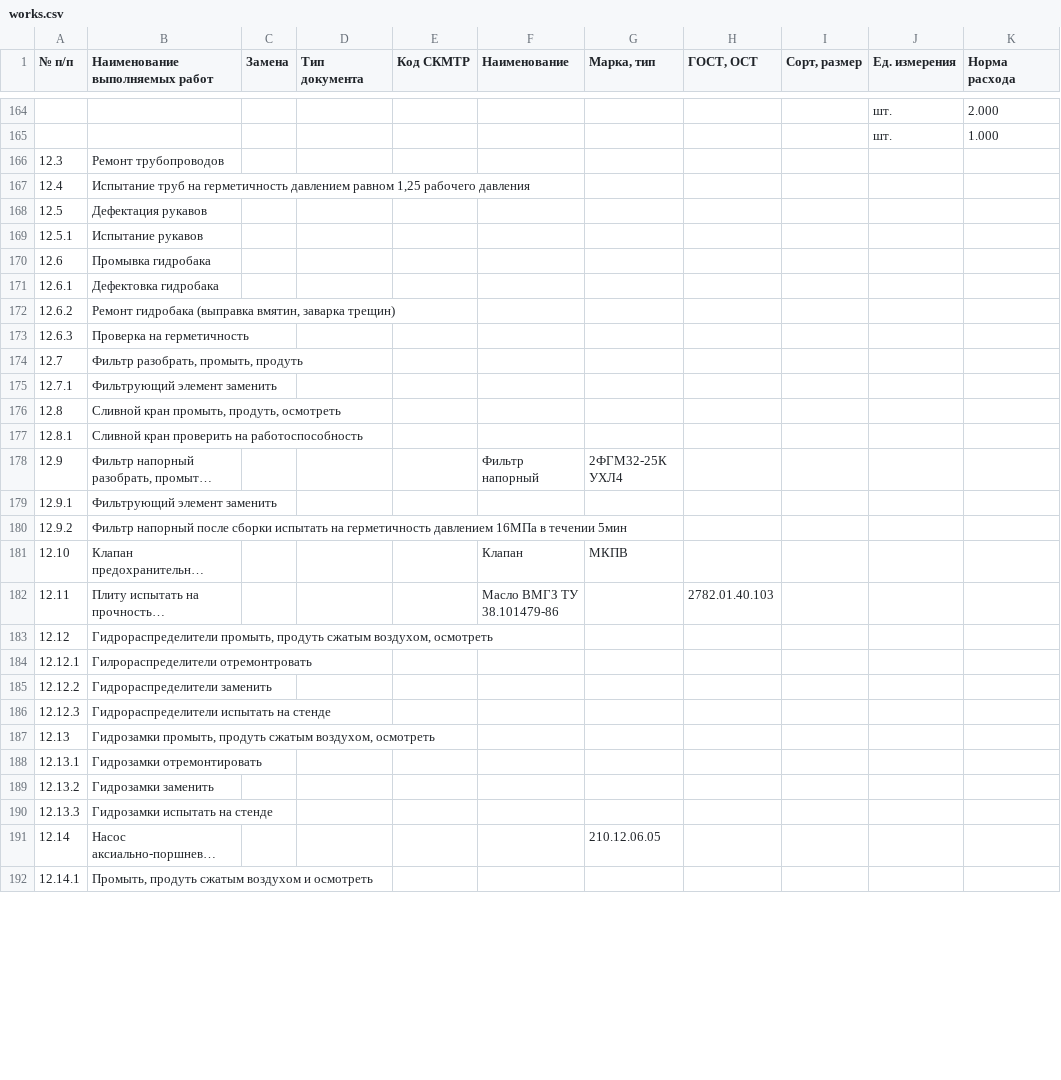
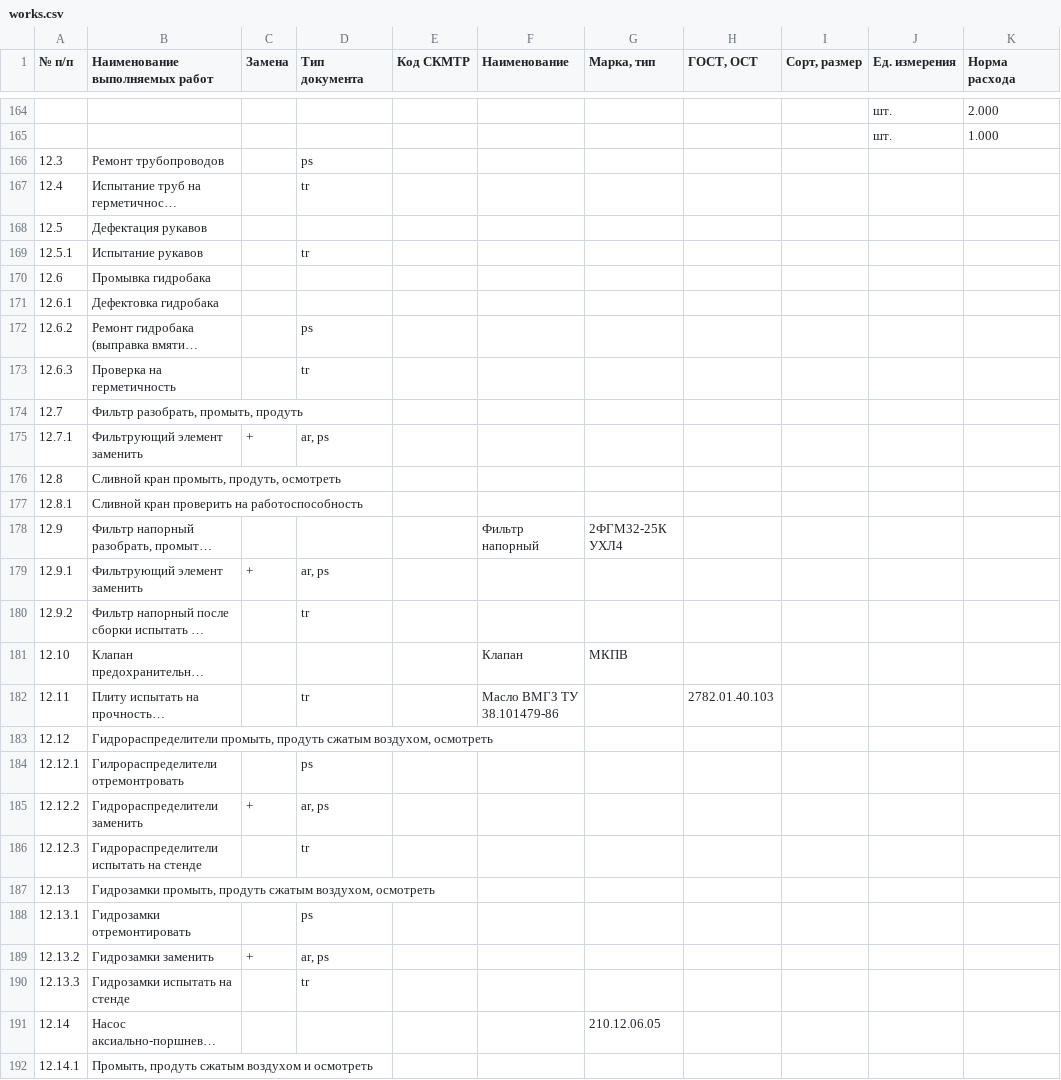
Before and after one commit to EGOmaniack/dbwork, a CSV file: web/files/works.csv, drawn as a sheet; only a part is shown, gaps mark what is left out; long unchanged cells end in …; the diff covers the shown part only; the diff names each change by its address in the sheet, - before the commit and + after, or states it on an @@ line.

```diff
--- a/web/files/works.csv
+++ b/web/files/works.csv
-D166 (Тип документа): (empty)
+D166 (Тип документа): ps
-D167 (Тип документа): (empty)
+D167 (Тип документа): tr
-D169 (Тип документа): (empty)
+D169 (Тип документа): tr
-D172 (Тип документа): (empty)
+D172 (Тип документа): ps
-D173 (Тип документа): (empty)
+D173 (Тип документа): tr
-C175 (Замена): (empty)
+C175 (Замена): +
-D175 (Тип документа): (empty)
+D175 (Тип документа): ar, ps
-C179 (Замена): (empty)
+C179 (Замена): +
-D179 (Тип документа): (empty)
+D179 (Тип документа): ar, ps
-D180 (Тип документа): (empty)
+D180 (Тип документа): tr
-D182 (Тип документа): (empty)
+D182 (Тип документа): tr
-D184 (Тип документа): (empty)
+D184 (Тип документа): ps
-C185 (Замена): (empty)
+C185 (Замена): +
-D185 (Тип документа): (empty)
+D185 (Тип документа): ar, ps
-D186 (Тип документа): (empty)
+D186 (Тип документа): tr
-D188 (Тип документа): (empty)
+D188 (Тип документа): ps
-C189 (Замена): (empty)
+C189 (Замена): +
-D189 (Тип документа): (empty)
+D189 (Тип документа): ar, ps
-D190 (Тип документа): (empty)
+D190 (Тип документа): tr
```
Also changed, not shown: 84 edited cells elsewhere in this file, 3 other files.
